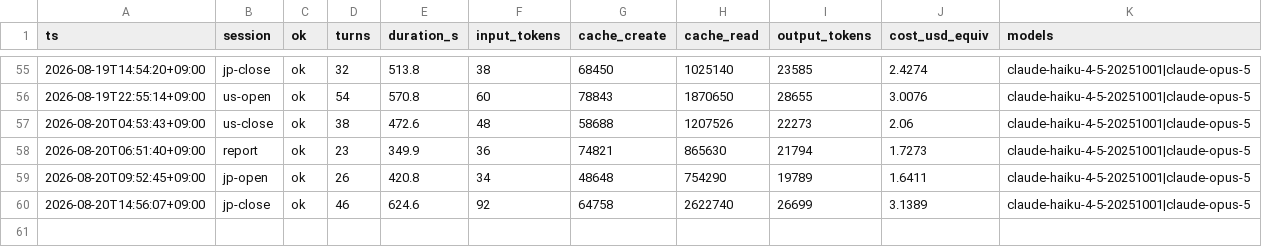
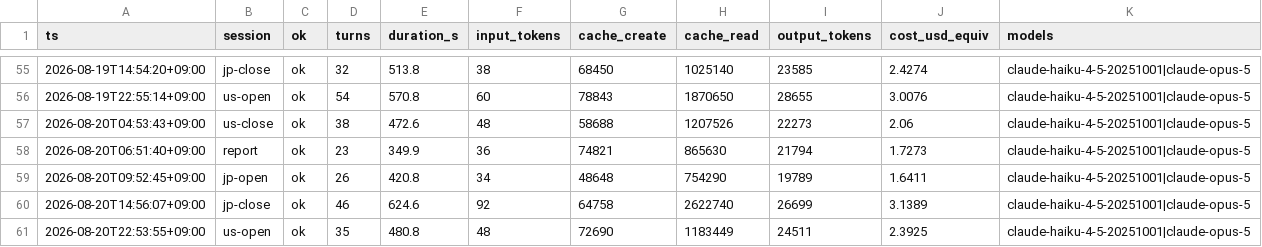
Before and after one commit to katsudon1cho/kabusim, a CSV file: usage_log.csv, drawn as a sheet; only a part is shown, gaps mark what is left out; the diff names each change by its address in the sheet, - before the commit and + after, or states it on an @@ line.

```diff
--- a/usage_log.csv
+++ b/usage_log.csv
+row 61: 2026-08-20T22:53:55+09:00 | us-open | ok | 35 | 480.8 | 48 | 72690 | 1183449 | 24511 | 2.3925 | claude-haiku-4-5-20251001|claude-opus-5
```
Also changed, not shown: 1 other file.
